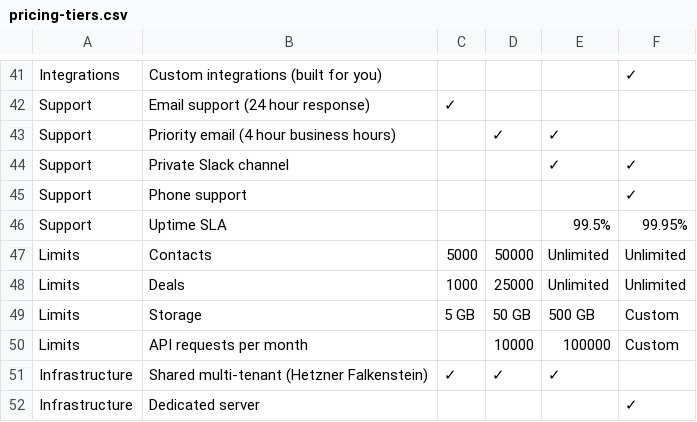
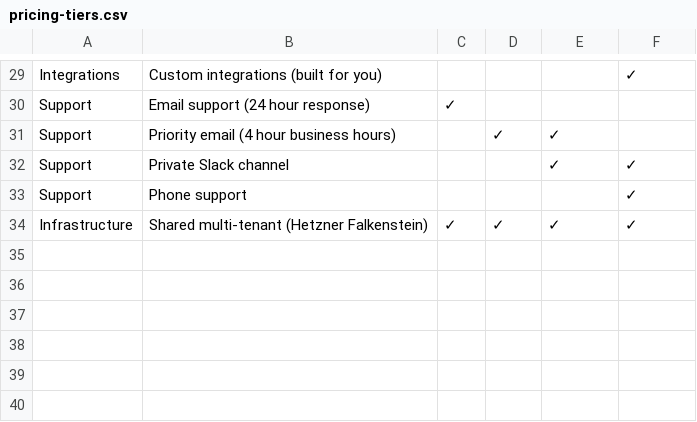
Before and after one commit to bongartzdiaz/juandiazllc.com, a CSV file: _drafts/pricing/pricing-tiers.csv, drawn as a sheet; only a part is shown, gaps mark what is left out; the diff covers the shown part only.

Commit message:
fix(pricing): de pagina belooft nu alleen wat DEUS-SHARED ook heeft (#161)
Beslissing bij taak #39: per gebruiker blijft, en de pagina claimt alleen
wat bestaat. Achttien van de 51 rijen zijn geschrapt omdat ze in
origin/main (59e4c71) nergens voorkomen: SSO, IP allowlist, uptime-SLA,
white-label, custom domain, dedicated server, AI deal summaries, AI task
suggestions, push-sync, meeting links, custom fields, e-mailtemplates,
country-of-choice residency, custom colours, en de vier limietrijen
(contacten, deals, opslag, API-verzoeken).

Twee rijen gecorrigeerd in plaats van geschrapt: audit-retentie is een
globaal venster van 365 dagen, dus "1 year" op elke tier; saved views
bestaan zonder plafond per tier, dus overal een vinkje.

Verder: 76 wees-sleutels weg uit vier woordenboeken, drie van de vier
taglines herschreven (ze adverteerden juist de geschrapte features), en
FAQ 5 beloofde een melding bij 80% van een limiet die niet bestaat.

Gevolg dat vermelding verdient: Business verschilt nu nog op precies
één punt van Professional, een eigen Slack-kanaal, bij EUR 99 tegen
EUR 69. Die trap werd gedragen door features die er niet zijn.

Niet aangeraakt: FAQ 6 over waar data staat. Dat is een compliance-claim
en de repo geeft er geen eenduidig antwoord op.

Co-authored-by: Juan Stefan Diaz <Juan@kompasagency.nl>

```diff
--- a/_drafts/pricing/pricing-tiers.csv
+++ b/_drafts/pricing/pricing-tiers.csv
@@ -45,8 +33,2 @@ Support,Private Slack channel,,,✓,✓
 Support,Phone support,,,,✓
-Support,Uptime SLA,,,99.5%,99.95%
-Limits,Contacts,5000,50000,Unlimited,Unlimited
-Limits,Deals,1000,25000,Unlimited,Unlimited
-Limits,Storage,5 GB,50 GB,500 GB,Custom
-Limits,API requests per month,,10000,100000,Custom
-Infrastructure,Shared multi-tenant (Hetzner Falkenstein),✓,✓,✓,
-Infrastructure,Dedicated server,,,,✓
+Infrastructure,Shared multi-tenant (Hetzner Falkenstein),✓,✓,✓,✓
```
Also changed, not shown: 12 removed rows and 7 edited cells elsewhere in this file, 4 other files.
